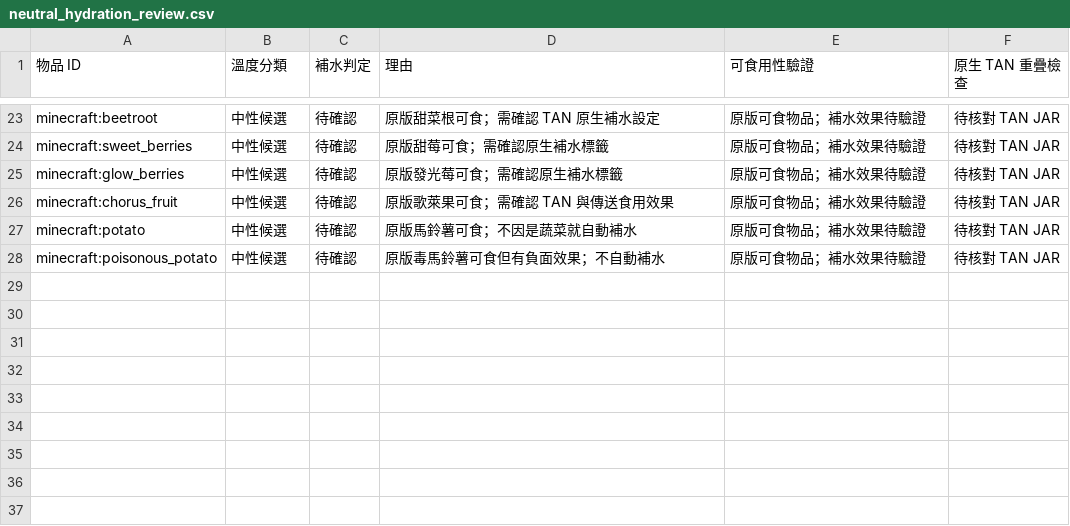
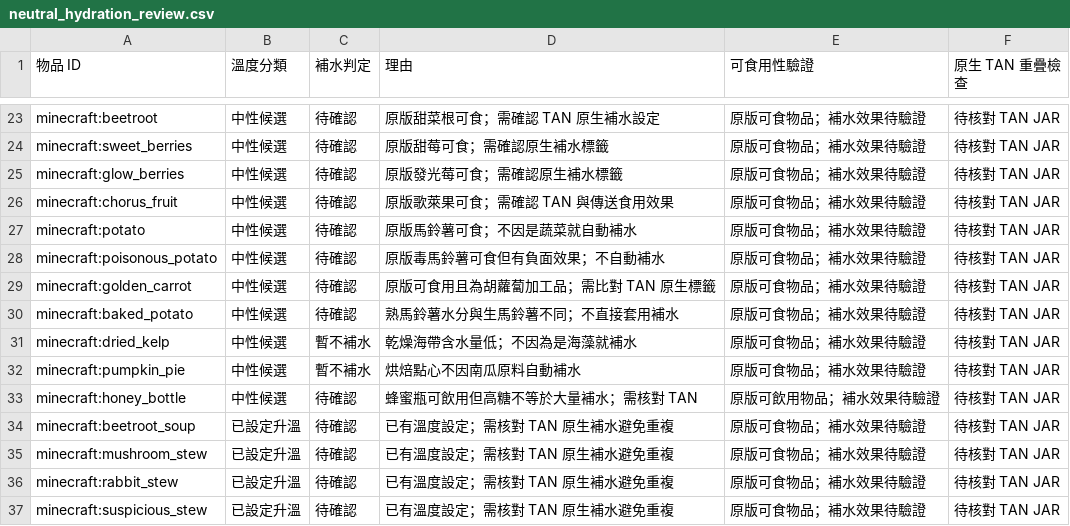
Before and after one commit to ItoHime0605/FoodTemperatureCompat, a CSV file: compatibility/neutral_hydration_review.csv, drawn as a sheet; only a part is shown, gaps mark what is left out.

Commit message:
audit: add nine verified vanilla edible candidates including soups and low-water foods

```diff
--- a/compatibility/neutral_hydration_review.csv
+++ b/compatibility/neutral_hydration_review.csv
@@ -28 +28,10 @@ minecraft:potato,中性候選,待確認,原版馬鈴薯可食；不因是蔬菜
 minecraft:poisonous_potato,中性候選,待確認,原版毒馬鈴薯可食但有負面效果；不自動補水,原版可食物品；補水效果待驗證,待核對 TAN JAR
+minecraft:golden_carrot,中性候選,待確認,原版可食用且為胡蘿蔔加工品；需比對 TAN 原生標籤,原版可食物品；補水效果待驗證,待核對 TAN JAR
+minecraft:baked_potato,中性候選,待確認,熟馬鈴薯水分與生馬鈴薯不同；不直接套用補水,原版可食物品；補水效果待驗證,待核對 TAN JAR
+minecraft:dried_kelp,中性候選,暫不補水,乾燥海帶含水量低；不因為是海藻就補水,原版可食物品；補水效果待驗證,待核對 TAN JAR
+minecraft:pumpkin_pie,中性候選,暫不補水,烘焙點心不因南瓜原料自動補水,原版可食物品；補水效果待驗證,待核對 TAN JAR
+minecraft:honey_bottle,中性候選,待確認,蜂蜜瓶可飲用但高糖不等於大量補水；需核對 TAN,原版可飲用物品；補水效果待驗證,待核對 TAN JAR
+minecraft:beetroot_soup,已設定升溫,待確認,已有溫度設定；需核對 TAN 原生補水避免重複,原版可食物品；補水效果待驗證,待核對 TAN JAR
+minecraft:mushroom_stew,已設定升溫,待確認,已有溫度設定；需核對 TAN 原生補水避免重複,原版可食物品；補水效果待驗證,待核對 TAN JAR
+minecraft:rabbit_stew,已設定升溫,待確認,已有溫度設定；需核對 TAN 原生補水避免重複,原版可食物品；補水效果待驗證,待核對 TAN JAR
+minecraft:suspicious_stew,已設定升溫,待確認,已有溫度設定；需核對 TAN 原生補水避免重複,原版可食物品；補水效果待驗證,待核對 TAN JAR
```
